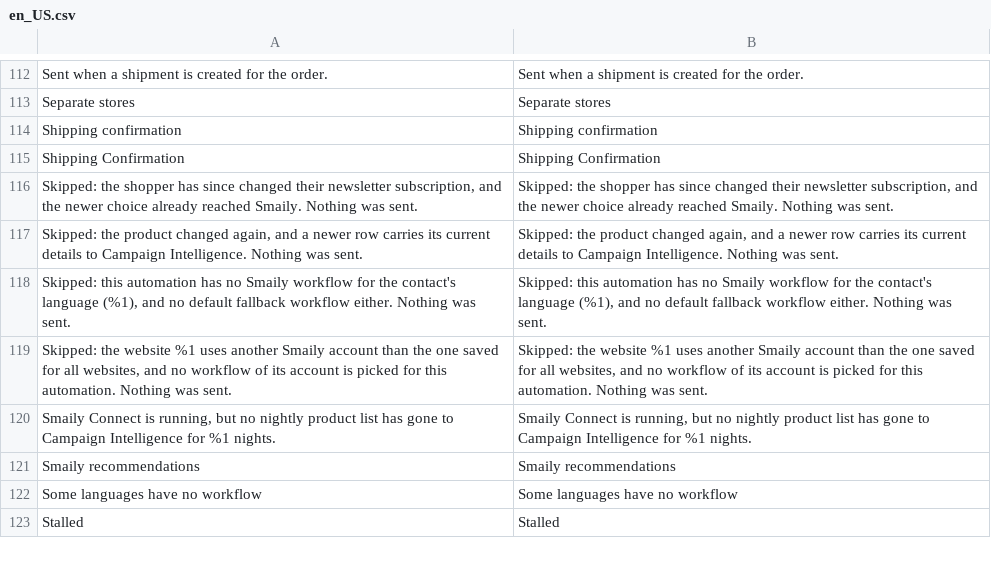
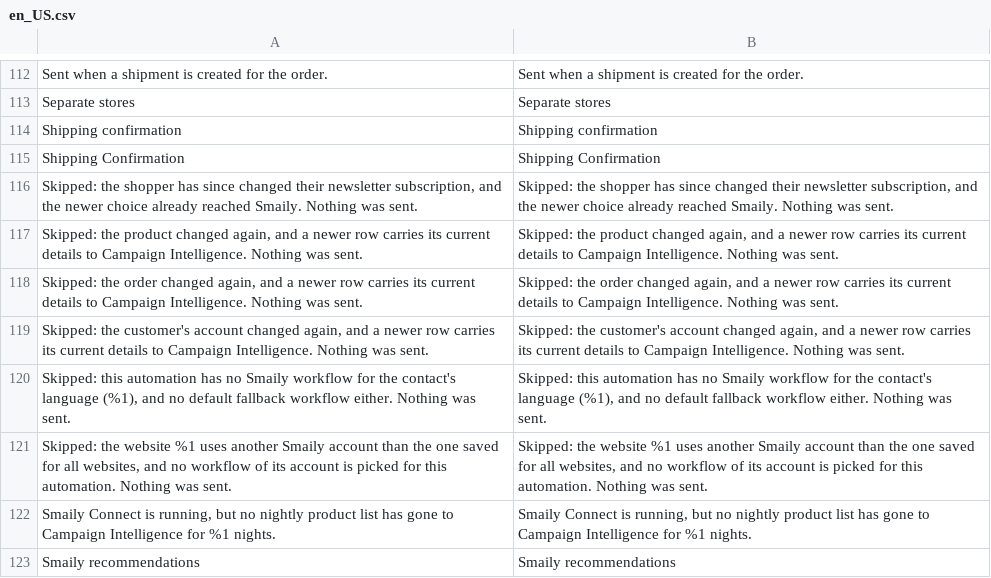
Before and after one commit to sendsmaily/smaily-magento-extension, a CSV file: i18n/en_US.csv, drawn as a sheet; only a part is shown, gaps mark what is left out; the shorter side is filled out with more unchanged rows.

```diff
--- a/i18n/en_US.csv
+++ b/i18n/en_US.csv
@@ -117,2 +117,4 @@
 "Skipped: the product changed again, and a newer row carries its current details to Campaign Intelligence. Nothing was sent.","Skipped: the product changed again, and a newer row carries its current details to Campaign Intelligence. Nothing was sent."
+"Skipped: the order changed again, and a newer row carries its current details to Campaign Intelligence. Nothing was sent.","Skipped: the order changed again, and a newer row carries its current details to Campaign Intelligence. Nothing was sent."
+"Skipped: the customer's account changed again, and a newer row carries its current details to Campaign Intelligence. Nothing was sent.","Skipped: the customer's account changed again, and a newer row carries its current details to Campaign Intelligence. Nothing was sent."
 "Skipped: this automation has no Smaily workflow for the contact's language (%1), and no default fallback workflow either. Nothing was sent.","Skipped: this automation has no Smaily workflow for the contact's language (%1), and no default fallback workflow either. Nothing was sent."
```
Also changed, not shown: i18n/et_EE.csv, 7 other files.
